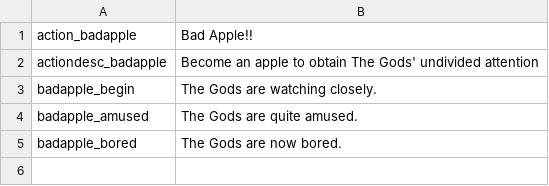
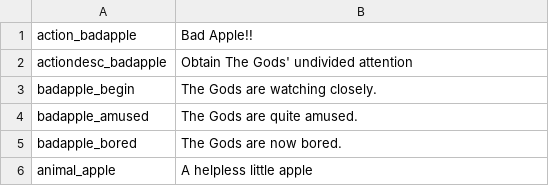
Before and after one commit to Kaedenn/badapple, a CSV file: files/append/translations.csv, drawn as a sheet.

```diff
--- a/files/append/translations.csv
+++ b/files/append/translations.csv
@@ -1,3 +1,3 @@
 action_badapple,Bad Apple!!,,,,,,,,,,,,,,,,,,,,,,,
-actiondesc_badapple,Become an apple to obtain The Gods' undivided attention,,,,,,,,,,,,,,,,,,,,,,,
+actiondesc_badapple,Obtain The Gods' undivided attention,,,,,,,,,,,,,,,,,,,,,,,
 badapple_begin,The Gods are watching closely.,,,,,,,,,,,,,,,,,,,,,,,
@@ -5 +5,2 @@ badapple_amused,The Gods are quite amused.,,,,,,,,,,,,,,,,,,,,,,,
 badapple_bored,The Gods are now bored.,,,,,,,,,,,,,,,,,,,,,,,
+animal_apple,A helpless little apple,,,,,,,,,,,,,,,,,,,,,,,
```
Also changed, not shown: 10 other files.
